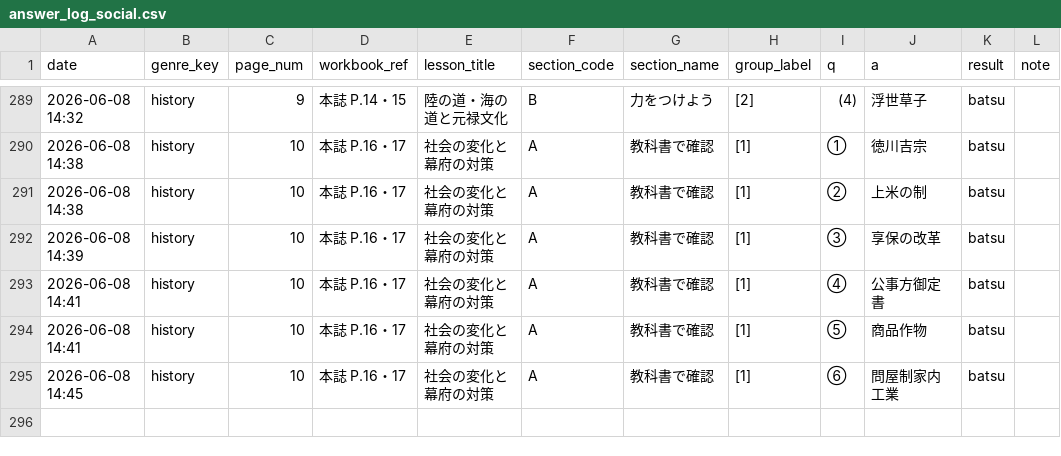
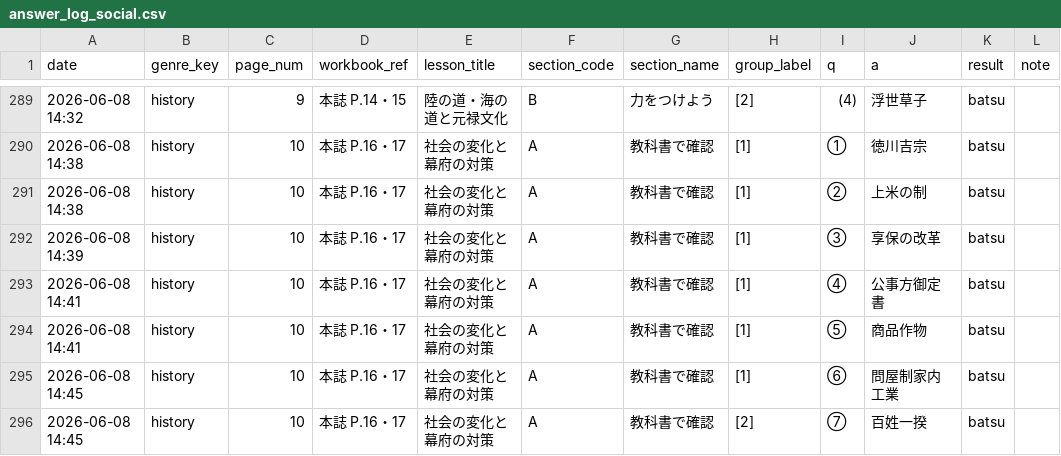
Before and after one commit to rebale-minobe/RIA, a CSV file: data/answer_log_social.csv, drawn as a sheet; only a part is shown, gaps mark what is left out; the diff names each change by its address in the sheet, - before the commit and + after, or states it on an @@ line.

Commit message:
[social] batsu: ⑦

```diff
--- a/data/answer_log_social.csv
+++ b/data/answer_log_social.csv
+row 296: 2026-06-08 14:45 | history | 10 | 本誌 P.16・17 | 社会の変化と幕府の対策 | A | 教科書で確認 | [2] | ⑦ | 百姓一揆 | batsu
```
